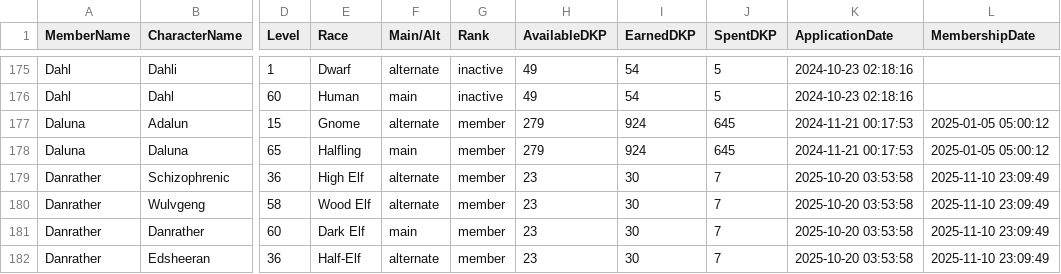
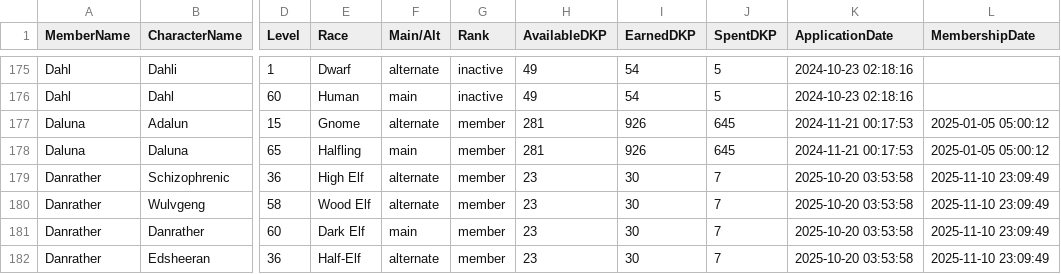
Before and after one commit to Larcen22/Axiom-DKP2, a CSV file: roster-export.csv, drawn as a sheet; only a part is shown, gaps mark what is left out; the diff names each change by its address in the sheet, - before the commit and + after, or states it on an @@ line.

Commit message:
Auto data sync: raids.json, roster-export.csv, users.json (2026-10-24 17:04 UTC)

```diff
--- a/roster-export.csv
+++ b/roster-export.csv
-H177:H178 (AvailableDKP): 279
+H177:H178 (AvailableDKP): 281
-I177:I178 (EarnedDKP): 924
+I177:I178 (EarnedDKP): 926
```
Also changed, not shown: 2 other files.
